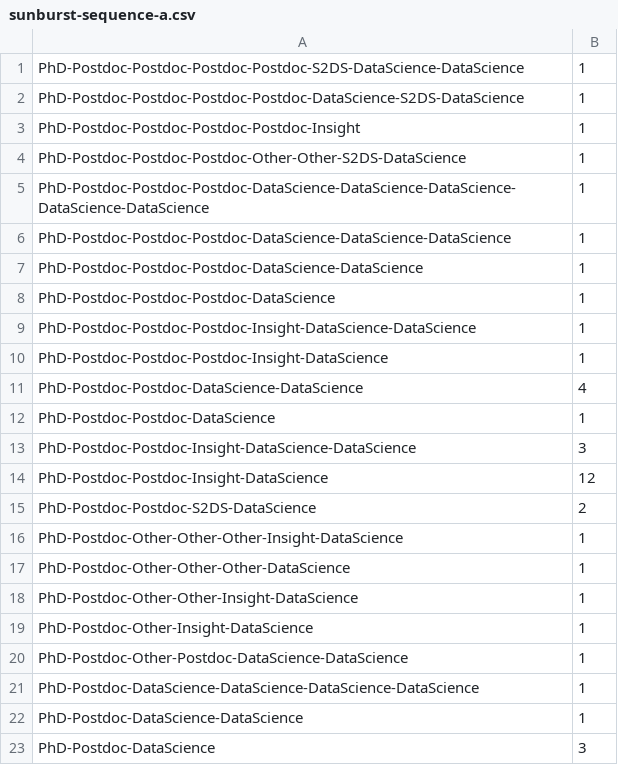
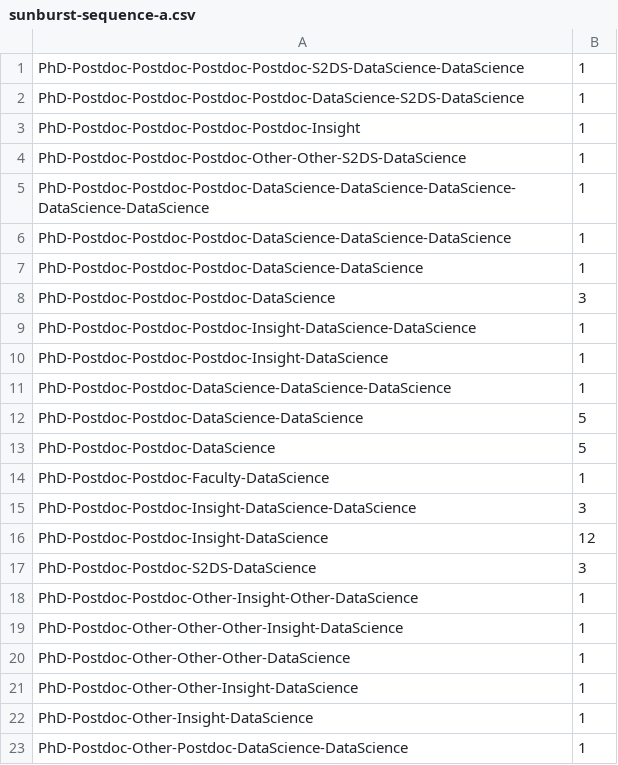
Before and after one commit to drarnakarick/astronomy2datascience, a CSV file: sunburst-sequence-a.csv, drawn as a sheet; only a part is shown; the shorter side is filled out with more unchanged rows; the diff covers the shown part only.

```diff
--- a/sunburst-sequence-a.csv
+++ b/sunburst-sequence-a.csv
@@ -7,10 +7,13 @@ PhD-Postdoc-Postdoc-Postdoc-DataScience-DataScience-DataScience,1
 PhD-Postdoc-Postdoc-Postdoc-DataScience-DataScience,1
-PhD-Postdoc-Postdoc-Postdoc-DataScience,1
+PhD-Postdoc-Postdoc-Postdoc-DataScience,3
 PhD-Postdoc-Postdoc-Postdoc-Insight-DataScience-DataScience,1
 PhD-Postdoc-Postdoc-Postdoc-Insight-DataScience,1
-PhD-Postdoc-Postdoc-DataScience-DataScience,4
-PhD-Postdoc-Postdoc-DataScience,1
+PhD-Postdoc-Postdoc-DataScience-DataScience-DataScience,1
+PhD-Postdoc-Postdoc-DataScience-DataScience,5
+PhD-Postdoc-Postdoc-DataScience,5
+PhD-Postdoc-Postdoc-Faculty-DataScience,1
 PhD-Postdoc-Postdoc-Insight-DataScience-DataScience,3
 PhD-Postdoc-Postdoc-Insight-DataScience,12
-PhD-Postdoc-Postdoc-S2DS-DataScience,2
+PhD-Postdoc-Postdoc-S2DS-DataScience,3
+PhD-Postdoc-Postdoc-Other-Insight-Other-DataScience,1
 PhD-Postdoc-Other-Other-Other-Insight-DataScience,1
```
Also changed, not shown: 8 added rows and 2 edited cells elsewhere in this file.
